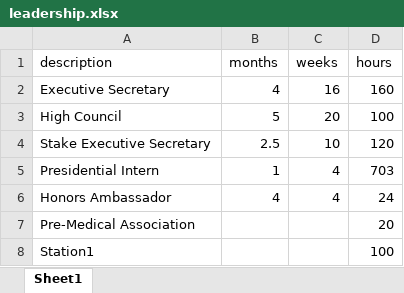
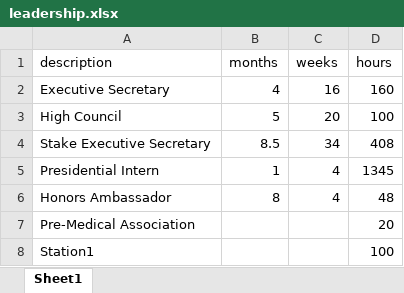
Before and after one commit to pbischoff3/pbischoff3.github.io, an Excel workbook: Hours/leadership/files/leadership.xlsx, sheet Sheet1, drawn as a sheet; values as stored, in another font and other column widths than the file's, no borders; the diff names each change by its address in the sheet, - before the commit and + after, or states it on an @@ line.

```diff
--- a/Hours/leadership/files/leadership.xlsx (sheet Sheet1)
+++ b/Hours/leadership/files/leadership.xlsx (sheet Sheet1)
-B4 (months): 2.5
+B4 (months): 8.5
-C4 (weeks): 10
+C4 (weeks): 34
-D4 (hours): 120
+D4 (hours): 408
-D5 (hours): 703
+D5 (hours): 1345
-B6 (months): 4
+B6 (months): 8
-D6 (hours): 24
+D6 (hours): 48
```
Also changed, not shown: Hours/research/files/research.xlsx, Hours/service/files/service.xlsx, 31 other files.
